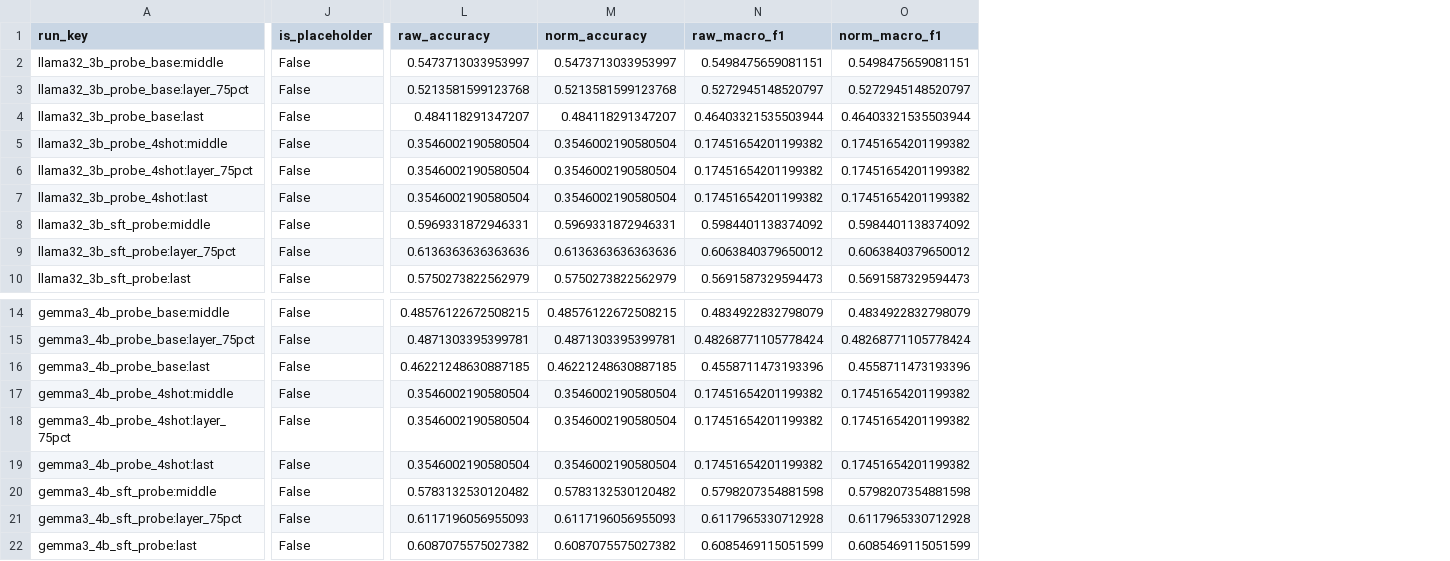
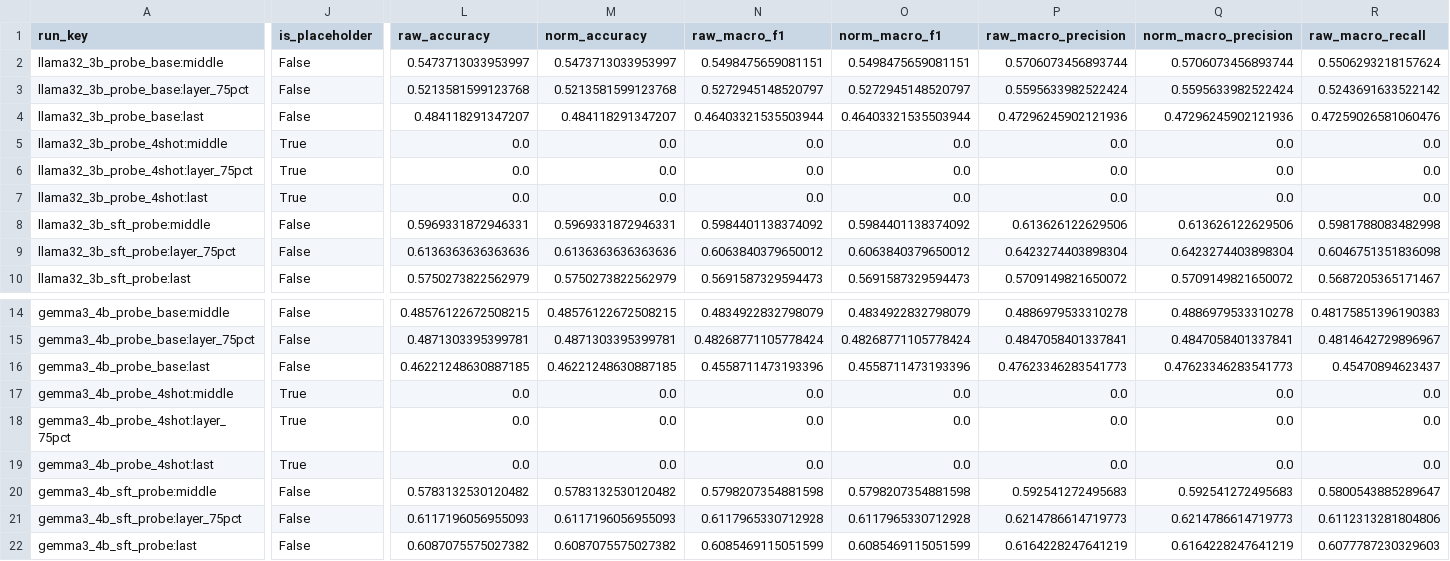
Before and after one commit to anirudhporuri/Tool-Call-Decision-Making, a CSV file: plot_results_new/output/data/probe_layer_metrics.csv, drawn as a sheet; only a part is shown, gaps mark what is left out; the diff covers the shown part only; the diff names each change by its address in the sheet, - before the commit and + after, or states it on an @@ line.

```diff
--- a/plot_results_new/output/data/probe_layer_metrics.csv
+++ b/plot_results_new/output/data/probe_layer_metrics.csv
+column P (raw_macro_precision), rows 2-10: 0.5706073456893744 | 0.5595633982522424 | 0.47296245902121936 | 0.0 | 0.0 | 0.0 | 0.613626122629506 | 0.6423274403898304 | 0.5709149821650072; rows 14-22: 0.4886979533310278 | 0.4847058401337841 | 0.47623346283541773 | 0.0 | 0.0 | 0.0 | 0.592541272495683 | 0.6214786614719773 | 0.6164228247641219
+column Q (norm_macro_precision), rows 2-10: 0.5706073456893744 | 0.5595633982522424 | 0.47296245902121936 | 0.0 | 0.0 | 0.0 | 0.613626122629506 | 0.6423274403898304 | 0.5709149821650072; rows 14-22: 0.4886979533310278 | 0.4847058401337841 | 0.47623346283541773 | 0.0 | 0.0 | 0.0 | 0.592541272495683 | 0.6214786614719773 | 0.6164228247641219
+column R (raw_macro_recall), rows 2-10: 0.5506293218157624 | 0.5243691633522142 | 0.47259026581060476 | 0.0 | 0.0 | 0.0 | 0.5981788083482998 | 0.6046751351836098 | 0.5687205365171467; rows 14-22: 0.48175851396190383 | 0.4814642729896967 | 0.45470894623437 | 0.0 | 0.0 | 0.0 | 0.5800543885289647 | 0.6112313281804806 | 0.6077787230329603
-J5:J7 (is_placeholder): False
+J5:J7 (is_placeholder): True
-L5:L7 (raw_accuracy): 0.3546002190580504
+L5:L7 (raw_accuracy): 0.0
-M5:M7 (norm_accuracy): 0.3546002190580504
+M5:M7 (norm_accuracy): 0.0
-N5:N7 (raw_macro_f1): 0.17451654201199382
+N5:N7 (raw_macro_f1): 0.0
-O5:O7 (norm_macro_f1): 0.17451654201199382
+O5:O7 (norm_macro_f1): 0.0
-J17:J19 (is_placeholder): False
+J17:J19 (is_placeholder): True
-L17:L19 (raw_accuracy): 0.3546002190580504
+L17:L19 (raw_accuracy): 0.0
-M17:M19 (norm_accuracy): 0.3546002190580504
+M17:M19 (norm_accuracy): 0.0
-N17:N19 (raw_macro_f1): 0.17451654201199382
+N17:N19 (raw_macro_f1): 0.0
-O17:O19 (norm_macro_f1): 0.17451654201199382
+O17:O19 (norm_macro_f1): 0.0
```
Also changed, not shown: 1 added column and 2 edited cells elsewhere in this file, plot_results_new/output/data/class_level_metrics.csv, plot_results_new/output/data/normalization_outcomes.csv, 46 other files.
